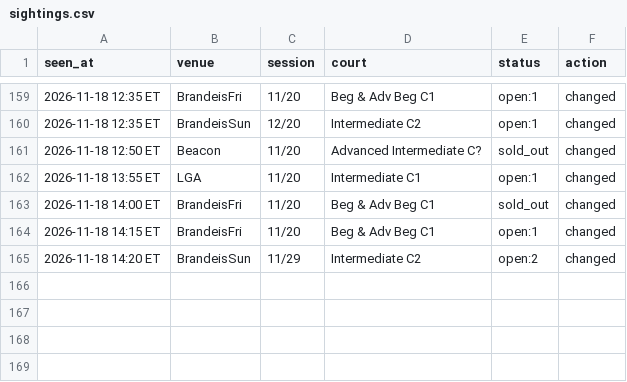
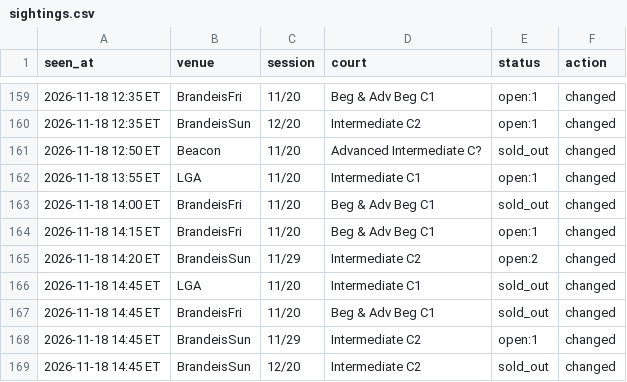
Before and after one commit to MerlinMan5/nyc-urban-vb, a CSV file: sightings.csv, drawn as a sheet; only a part is shown, gaps mark what is left out; the diff names each change by its address in the sheet, - before the commit and + after, or states it on an @@ line.

```diff
--- a/sightings.csv
+++ b/sightings.csv
+row 166: 2026-11-18 14:45 ET | LGA | 11/20 | Intermediate C1 | sold_out | changed
+row 167: 2026-11-18 14:45 ET | BrandeisFri | 11/20 | Beg & Adv Beg C1 | sold_out | changed
+row 168: 2026-11-18 14:45 ET | BrandeisSun | 11/29 | Intermediate C2 | open:1 | changed
+row 169: 2026-11-18 14:45 ET | BrandeisSun | 12/20 | Intermediate C2 | sold_out | changed
```
Also changed, not shown: 1 other file.
